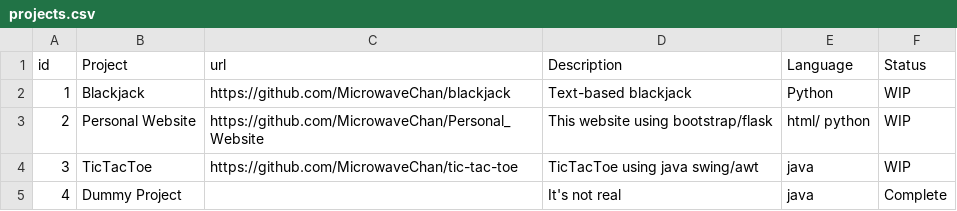
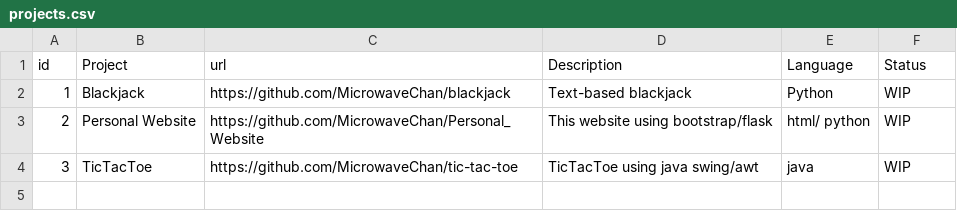
Before and after one commit to MicrowaveChan/Personal_Website, a CSV file: personal_website/static/data/projects.csv, drawn as a sheet.

```diff
--- a/personal_website/static/data/projects.csv
+++ b/personal_website/static/data/projects.csv
@@ -4,2 +4 @@ id,Project,url,Description,Language,Status
 3,TicTacToe,https://github.com/MicrowaveChan/tic-tac-toe,TicTacToe using java swing/awt,java,WIP
-4,Dummy Project,,It's not real,java,Complete
```
Also changed, not shown: personal_website/static/data/skills.csv, 5 other files.
